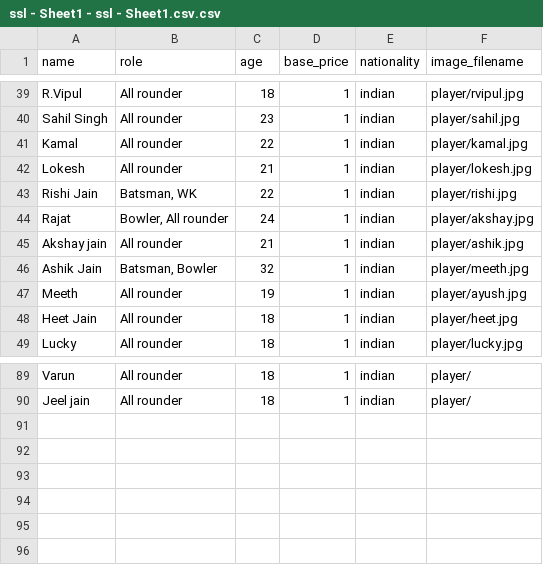
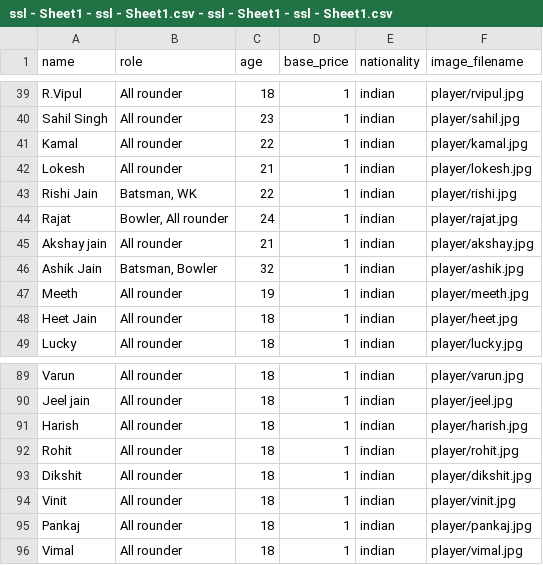
Before and after one commit to khushal15jain/cricheros, a CSV file: ssl - Sheet1 - ssl - Sheet1.csv - ssl - Sheet1 - ssl - Sheet1.csv (was ssl - Sheet1 - ssl - Sheet1.csv.csv), drawn as a sheet; only a part is shown, gaps mark what is left out; the diff covers the shown part only; the diff names each change by its address in the sheet, - before the commit and + after, or states it on an @@ line.

```diff
--- a/ssl - Sheet1 - ssl - Sheet1.csv.csv
+++ b/ssl - Sheet1 - ssl - Sheet1.csv - ssl - Sheet1 - ssl - Sheet1.csv
-F44 (image_filename): player/akshay.jpg
+F44 (image_filename): player/rajat.jpg
-F45 (image_filename): player/ashik.jpg
+F45 (image_filename): player/akshay.jpg
-F46 (image_filename): player/meeth.jpg
+F46 (image_filename): player/ashik.jpg
-F47 (image_filename): player/ayush.jpg
+F47 (image_filename): player/meeth.jpg
-F89 (image_filename): player/
+F89 (image_filename): player/varun.jpg
-F90 (image_filename): player/
+F90 (image_filename): player/jeel.jpg
+row 91: Harish | All rounder | 18 | 1 | indian | player/harish.jpg
+row 92: Rohit | All rounder | 18 | 1 | indian | player/rohit.jpg
+row 93: Dikshit | All rounder | 18 | 1 | indian | player/dikshit.jpg
+row 94: Vinit | All rounder | 18 | 1 | indian | player/vinit.jpg
+row 95: Pankaj | All rounder | 18 | 1 | indian | player/pankaj.jpg
+row 96: Vimal | All rounder | 18 | 1 | indian | player/vimal.jpg
```
Also changed, not shown: 27 edited cells elsewhere in this file, 22 other files.
